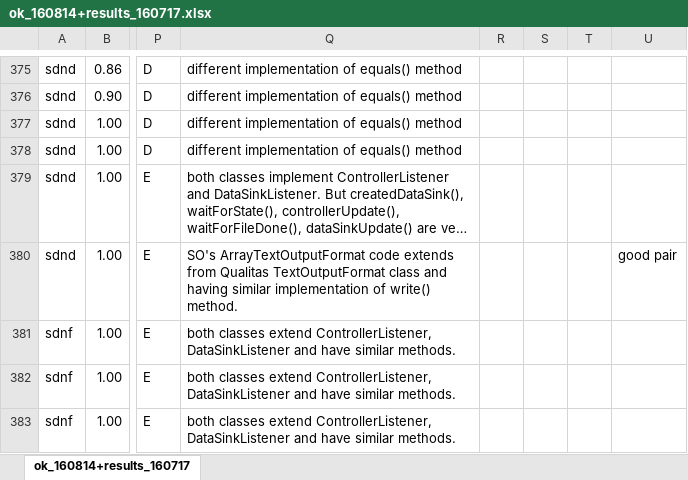
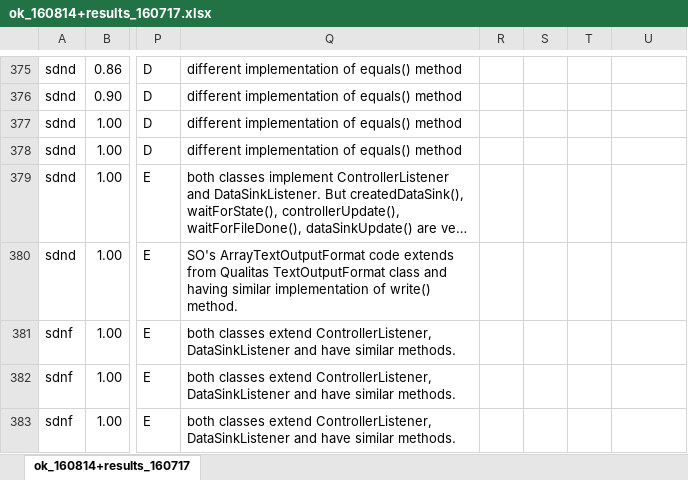
Before and after one commit to UCL-CREST/CloneOverflow, an Excel workbook: ok_160814+results_160717.xlsx, sheet ok_160814+results_160717, drawn as a sheet; only a part is shown, gaps mark what is left out; long unchanged cells end in …; values as stored, in another font and other column widths than the file's, no borders; the diff covers the shown part only; the diff names each change by its address in the sheet, - before the commit and + after, or states it on an @@ line.

```diff
--- a/ok_160814+results_160717.xlsx (sheet ok_160814+results_160717)
+++ b/ok_160814+results_160717.xlsx (sheet ok_160814+results_160717)
-U380: good pair
+U380: (empty)
```
Also changed, not shown: 7 edited cells elsewhere in this sheet, good_160814+results_160717.xlsx.
